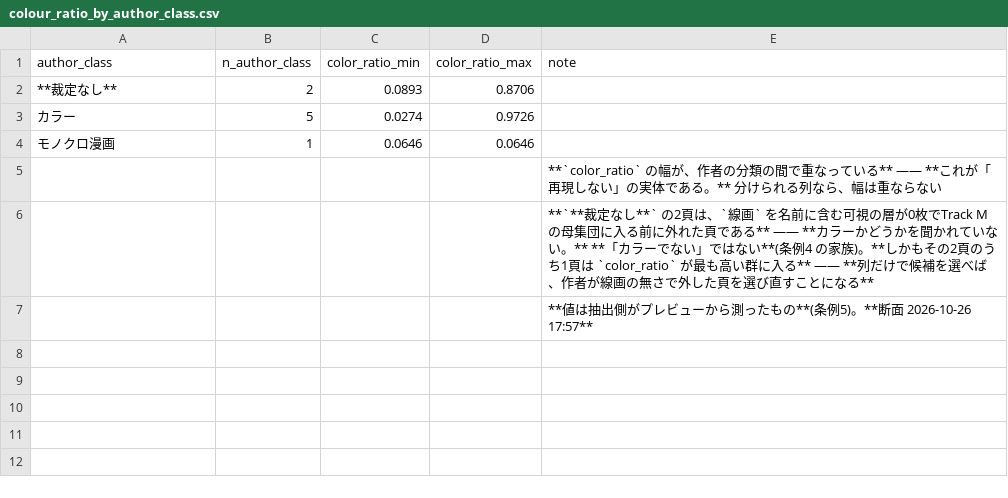
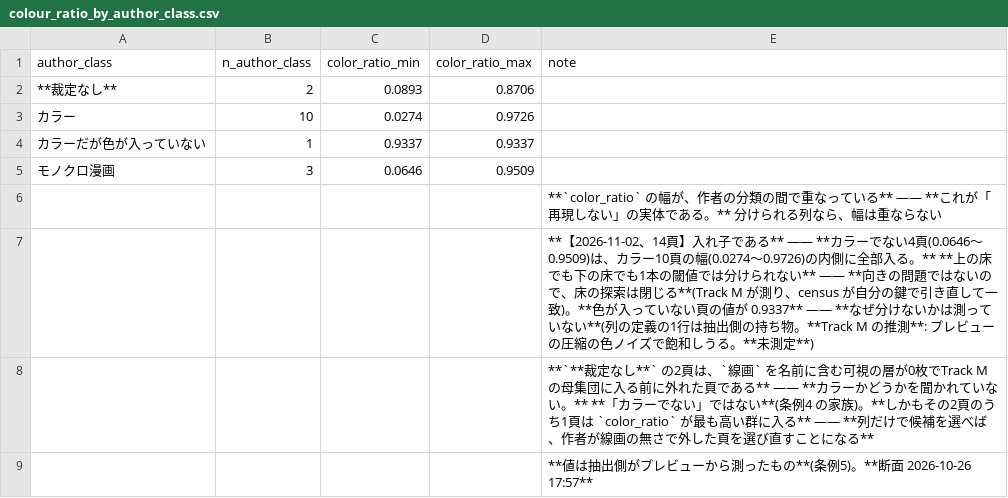
Before and after one commit to kuromook/gen_lineart, a CSV file: census/colour_ratio_by_author_class.csv, drawn as a sheet.

```diff
--- a/census/colour_ratio_by_author_class.csv
+++ b/census/colour_ratio_by_author_class.csv
@@ -2,5 +2,7 @@ author_class,n_author_class,color_ratio_min,color_ratio_max,note
 **裁定なし**,2,0.0893,0.8706,
-カラー,5,0.0274,0.9726,
-モノクロ漫画,1,0.0646,0.0646,
+カラー,10,0.0274,0.9726,
+カラーだが色が入っていない,1,0.9337,0.9337,
+モノクロ漫画,3,0.0646,0.9509,
 ,,,,**`color_ratio` の幅が、作者の分類の間で重なっている** —— **これが「再現しない」の実体である。** 分けられる列なら、幅は重ならない
+,,,,**【2026-11-02、14頁】入れ子である** —— **カラーでない4頁(0.0646〜0.9509)は、カラー10頁の幅(0.0274〜0.9726)の内側に全部入る。** **上の床でも下の床でも1本の閾値では分けられない** —— **向きの問題ではないので、床の探索は閉じる**(Track M が測り、census が自分の鍵で引き直して一致)。**色が入っていない頁の値が 0.9337** —— **なぜ分けないかは測っていない**(列の定義の1行は抽出側の持ち物。**Track M の推測**: プレビューの圧縮の色ノイズで飽和しうる。**未測定**)
 ,,,,**`**裁定なし**` の2頁は、`線画` を名前に含む可視の層が0枚でTrack M の母集団に入る前に外れた頁である** —— **カラーかどうかを聞かれていない。** **「カラーでない」ではない**(条例4 の家族)。**しかもその2頁のうち1頁は `color_ratio` が最も高い群に入る** —— **列だけで候補を選べば、作者が線画の無さで外した頁を選び直すことになる**
```
Also changed, not shown: census/colour_ratio_vs_author.csv, census/mask_cover_by_kind.csv, 39 other files.
